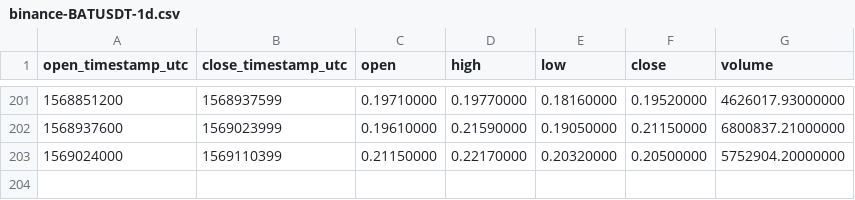
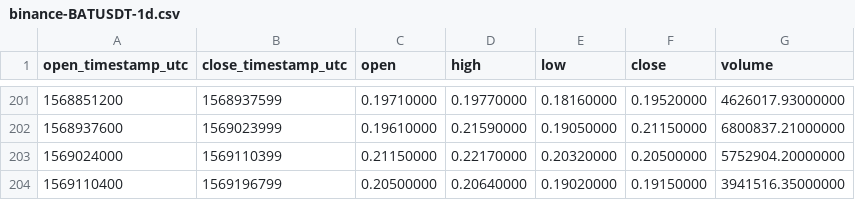
Before and after one commit to cryptobigbro/binance-BATUSDT, a CSV file: binance-BATUSDT-1d.csv, drawn as a sheet; only a part is shown, gaps mark what is left out.

```diff
--- a/binance-BATUSDT-1d.csv
+++ b/binance-BATUSDT-1d.csv
@@ -203 +203,2 @@ open_timestamp_utc,close_timestamp_utc,open,high,low,close,volume
 1569024000,1569110399,0.21150000,0.22170000,0.20320000,0.20500000,5752904.20000000
+1569110400,1569196799,0.20500000,0.20640000,0.19020000,0.19150000,3941516.35000000
```
Also changed, not shown: binance-BATUSDT-1h.csv.
